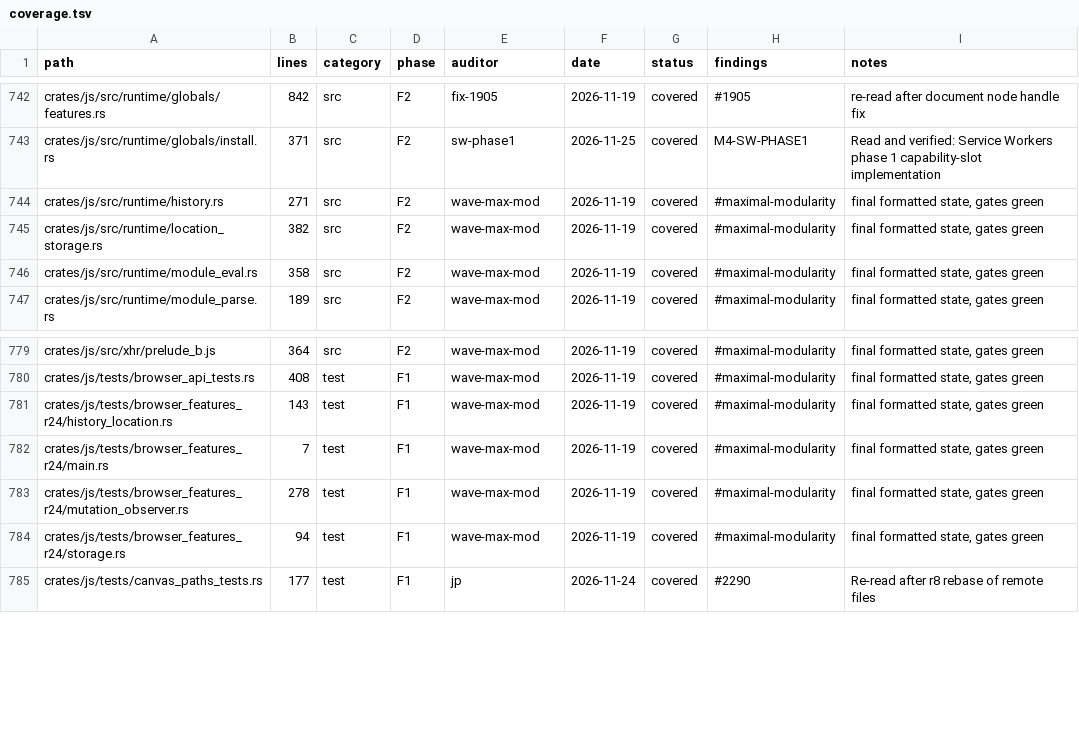
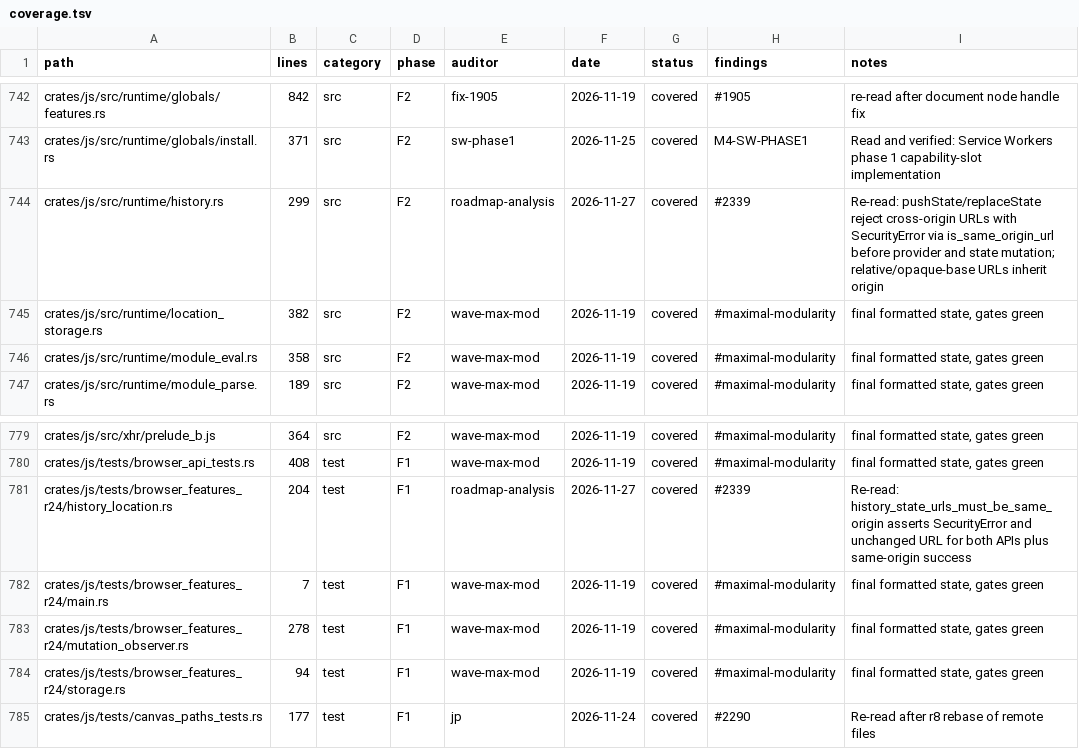
Before and after one commit to juanpimg/Megi, a TSV file: docs/audit/coverage.tsv, drawn as a sheet; only a part is shown, gaps mark what is left out.

Commit message:
chore(status): regenerate artifacts after history origin fix
Signed-off-by: juanpimg <229525379+juanpimg@users.noreply.github.com>

```diff
--- a/docs/audit/coverage.tsv
+++ b/docs/audit/coverage.tsv
@@ -743,3 +743,3 @@ crates/js/src/runtime/globals/features.rs	842	src	F2	fix-1905	2026-11-19	covered
 crates/js/src/runtime/globals/install.rs	371	src	F2	sw-phase1	2026-11-25	covered	M4-SW-PHASE1	Read and verified: Service Workers phase 1 capability-slot implementation
-crates/js/src/runtime/history.rs	271	src	F2	wave-max-mod	2026-11-19	covered	#maximal-modularity	final formatted state, gates green
+crates/js/src/runtime/history.rs	299	src	F2	roadmap-analysis	2026-11-27	covered	#2339	Re-read: pushState/replaceState reject cross-origin URLs with SecurityError via is_same_origin_url before provider and state mutation; relative/opaque-base URLs inherit origin
 crates/js/src/runtime/location_storage.rs	382	src	F2	wave-max-mod	2026-11-19	covered	#maximal-modularity	final formatted state, gates green
@@ -780,3 +780,3 @@ crates/js/src/xhr/prelude_b.js	364	src	F2	wave-max-mod	2026-11-19	covered	#maxim
 crates/js/tests/browser_api_tests.rs	408	test	F1	wave-max-mod	2026-11-19	covered	#maximal-modularity	final formatted state, gates green
-crates/js/tests/browser_features_r24/history_location.rs	143	test	F1	wave-max-mod	2026-11-19	covered	#maximal-modularity	final formatted state, gates green
+crates/js/tests/browser_features_r24/history_location.rs	204	test	F1	roadmap-analysis	2026-11-27	covered	#2339	Re-read: history_state_urls_must_be_same_origin asserts SecurityError and unchanged URL for both APIs plus same-origin success
 crates/js/tests/browser_features_r24/main.rs	7	test	F1	wave-max-mod	2026-11-19	covered	#maximal-modularity	final formatted state, gates green
```
Also changed, not shown: 4 other files.
